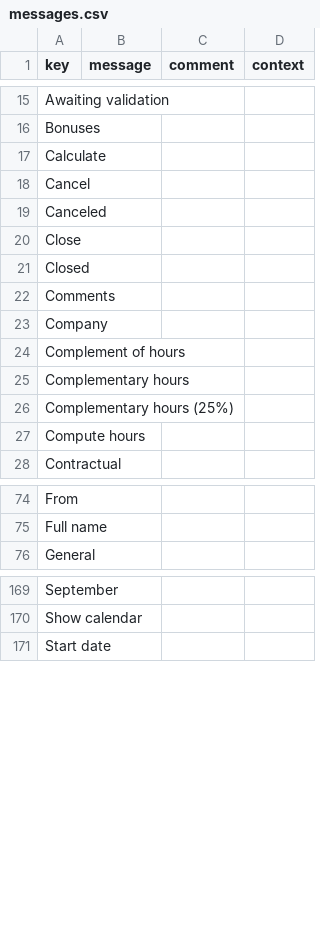
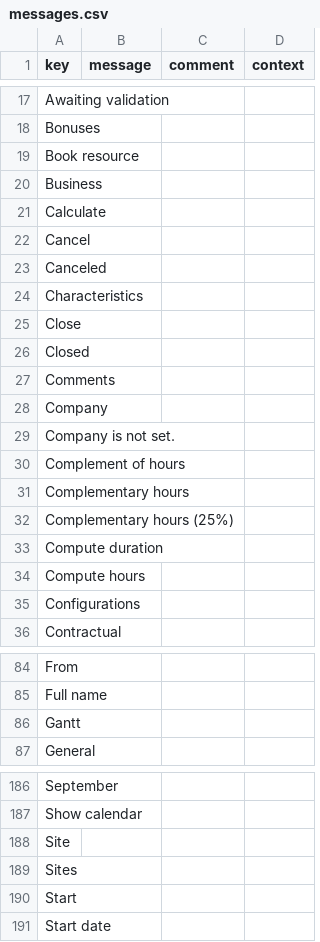
Before and after one commit to jpo-axelor/axelor-open-suite, a CSV file: modules/axelor-timecard/src/main/resources/i18n/messages.csv, drawn as a sheet; only a part is shown, gaps mark what is left out; the diff covers the shown part only.

```diff
--- a/modules/axelor-timecard/src/main/resources/i18n/messages.csv
+++ b/modules/axelor-timecard/src/main/resources/i18n/messages.csv
@@ -16,2 +18,4 @@
 "Bonuses",,,
+"Book resource",,,
+"Business",,,
 "Calculate",,,
@@ -19,2 +23,3 @@
 "Canceled",,,
+"Characteristics",,,
 "Close",,,
@@ -23,2 +28,3 @@
 "Company",,,
+"Company is not set.",,,
 "Complement of hours",,,
@@ -26,3 +32,5 @@
 "Complementary hours (25%)",,,
+"Compute duration",,,
 "Compute hours",,,
+"Configurations",,,
 "Contractual",,,
@@ -75,2 +85,3 @@
 "Full name",,,
+"Gantt",,,
 "General",,,
@@ -170,2 +187,5 @@
 "Show calendar",,,
+"Site",,,
+"Sites",,,
+"Start",,,
 "Start date",,,
```
Also changed, not shown: 15 added rows and 1 edited cell elsewhere in this file, modules/axelor-timecard/src/main/resources/i18n/messages_en.csv, modules/axelor-timecard/src/main/resources/i18n/messages_fr.csv, 5 other files.
